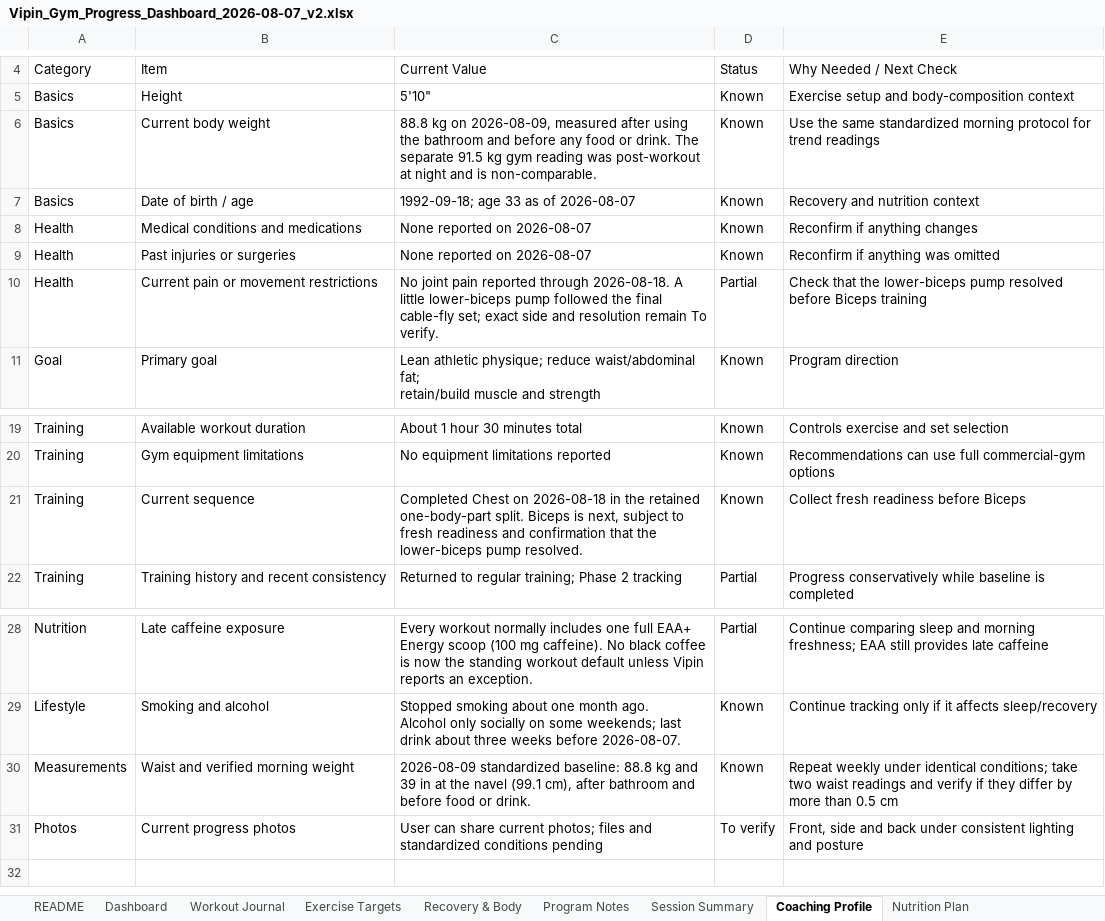
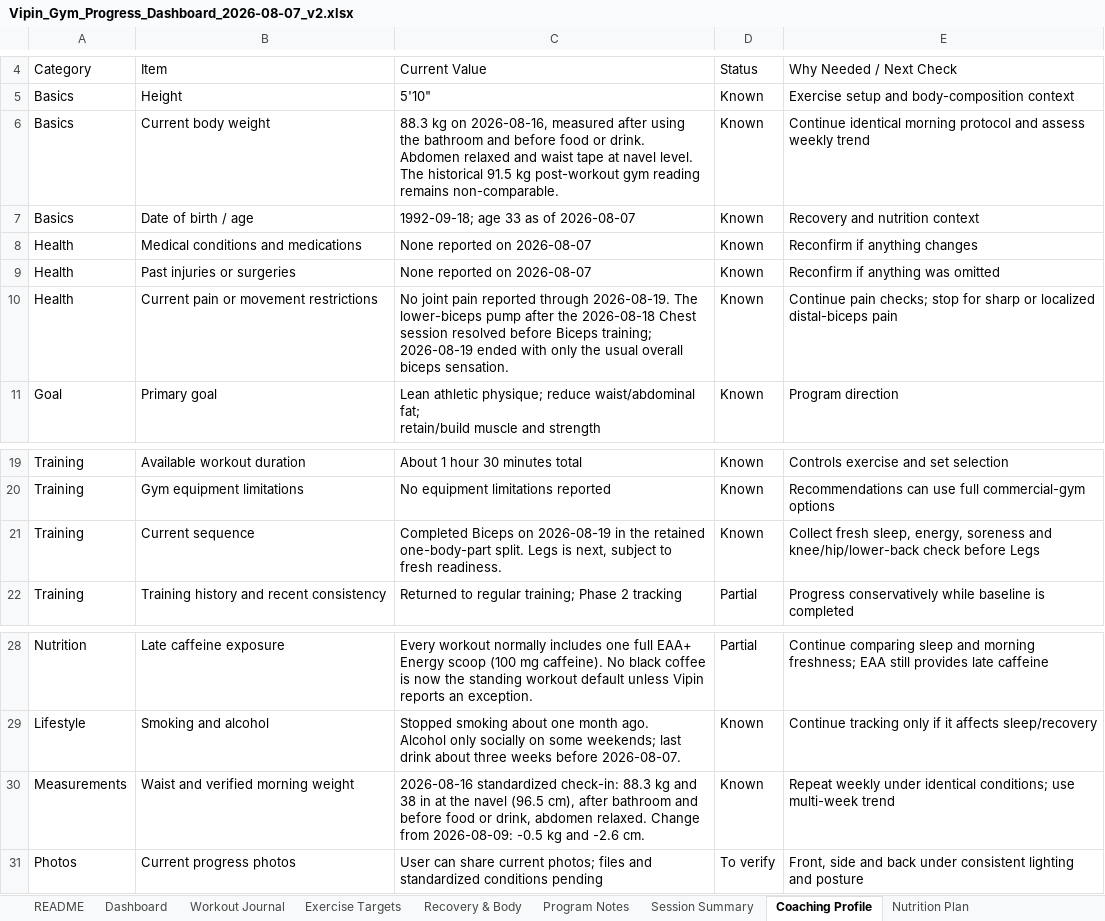
Before and after one commit to vippinn-ai/vipin-gym-dashboard, an Excel workbook: Vipin_Gym_Progress_Dashboard_2026-08-07_v2.xlsx, sheet Coaching Profile, drawn as a sheet; only a part is shown, gaps mark what is left out; values as stored, in another font and other column widths than the file's, no borders; conditional formats and table styles not drawn; the diff names each change by its address in the sheet, - before the commit and + after, or states it on an @@ line.

Commit message:
Log August 19 biceps workout

```diff
--- a/Vipin_Gym_Progress_Dashboard_2026-08-07_v2.xlsx (sheet Coaching Profile)
+++ b/Vipin_Gym_Progress_Dashboard_2026-08-07_v2.xlsx (sheet Coaching Profile)
-C6: 88.8 kg on 2026-08-09, measured after using the bathroom and before any food or drink. The separate 91.5 kg gym reading was post-workout at night and is non-comparable.
+C6: 88.3 kg on 2026-08-16, measured after using the bathroom and before food or drink. Abdomen relaxed and waist tape at navel level. The historical 91.5 kg post-workout gym reading remains non-comparable.
-E6: Use the same standardized morning protocol for trend readings
+E6: Continue identical morning protocol and assess weekly trend
-C10: …reported through 2026-08-18. A little lower-biceps pump followed the final cable-fly set; exact side and resolution remain To verify.
+C10: …reported through 2026-08-19. The lower-biceps pump after the 2026-08-18 Chest session resolved before Biceps training; 2026-08-19 ended with only the usual overall biceps sensation.
-D10: Partial
+D10: Known
-E10: Check that the lower-biceps pump resolved before Biceps training
+E10: Continue pain checks; stop for sharp or localized distal-biceps pain
-C21: Completed Chest on 2026-08-18 in the retained one-body-part split. Biceps is next, subject to fresh readiness and confirmation that the lower-biceps pump resolved.
+C21: Completed Biceps on 2026-08-19 in the retained one-body-part split. Legs is next, subject to fresh readiness.
-E21: Collect fresh readiness before Biceps
+E21: Collect fresh sleep, energy, soreness and knee/hip/lower-back check before Legs
-C30: 2026-08-09 standardized baseline: 88.8 kg and 39 in at the navel (99.1 cm), after bathroom and before food or drink.
+C30: 2026-08-16 standardized check-in: 88.3 kg and 38 in at the navel (96.5 cm), after bathroom and before food or drink, abdomen relaxed. Change from 2026-08-09: -0.5 kg and -2.6 cm.
-E30: …identical conditions; take two waist readings and verify if they differ by more than 0.5 cm
+E30: …identical conditions; use multi-week trend
```
Also changed, not shown: sheet Workout Journal, sheet Exercise Targets, sheet Dashboard, sheet Recovery & Body, sheet Program Notes, sheet Photos & Measurements, 1 more sheet, charts or pictures, gym-dashboard/public/sources/Vipin_Gym_Progress_Dashboard_2026-08-07_v2.xlsx, 4 other files.
